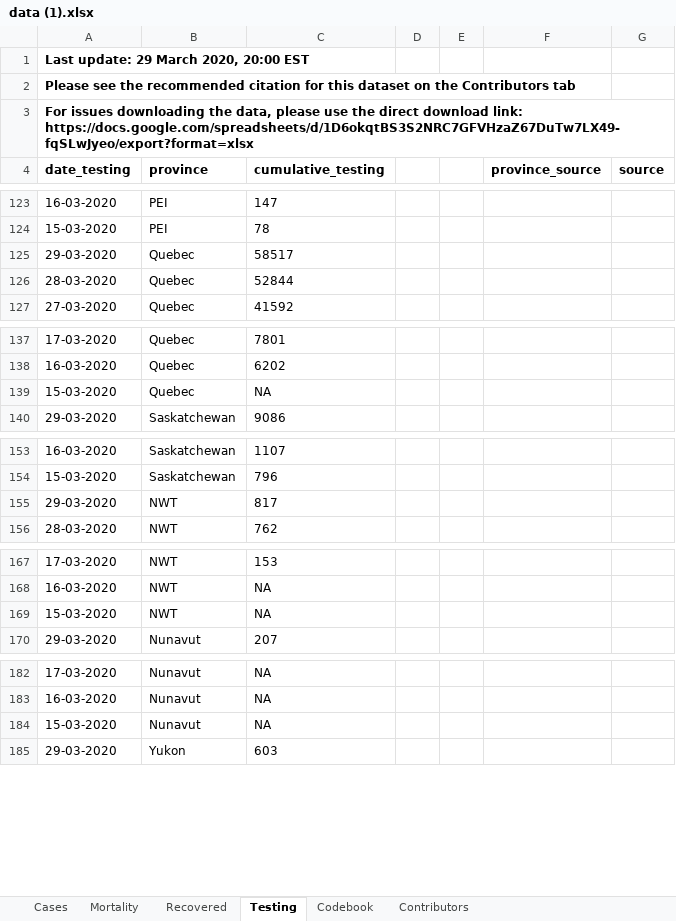
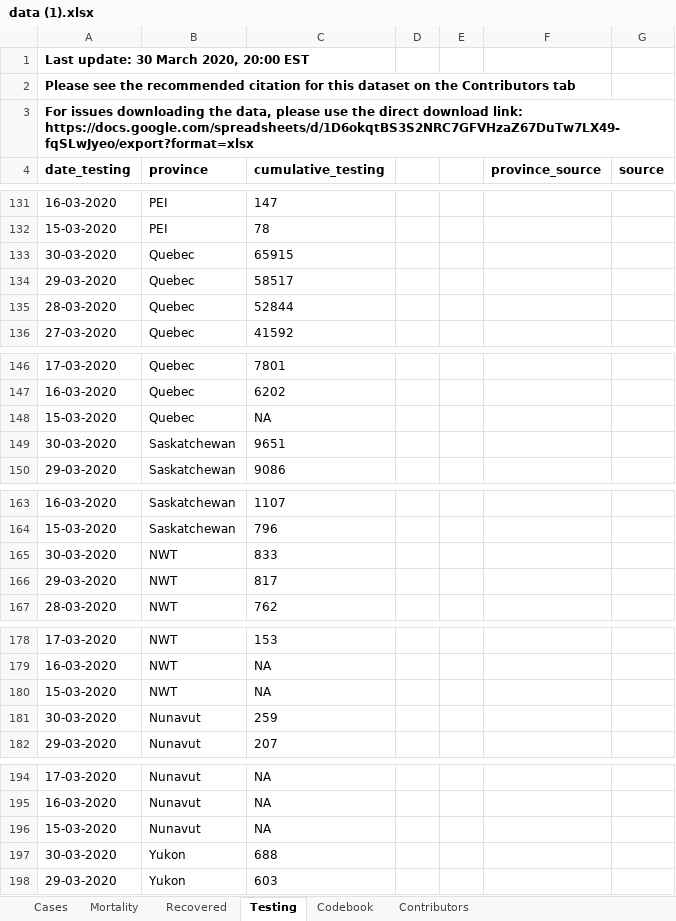
Before and after one commit to nikhil96widhani/covid-19-canada, an Excel workbook: data/data (1).xlsx, sheet Testing, drawn as a sheet; only a part is shown, gaps mark what is left out; values as stored, in another font and other column widths than the file's, no borders; charts and pictures not drawn; the diff covers the shown part only; the diff names each change by its address in the sheet, - before the commit and + after, or states it on an @@ line.

```diff
--- a/data/data (1).xlsx (sheet Testing)
+++ b/data/data (1).xlsx (sheet Testing)
-A1 (date_testing): Last update: 29 March 2020, 20:00 EST
+A1 (date_testing): Last update: 30 March 2020, 20:00 EST
+row 133: 30-03-2020 | Quebec | 65915
+row 149: 30-03-2020 | Saskatchewan | 9651
+row 165: 30-03-2020 | NWT | 833
+row 181: 30-03-2020 | Nunavut | 259
+row 197: 30-03-2020 | Yukon | 688
```
Also changed, not shown: 8 added rows and 28 edited cells elsewhere in this sheet, sheet Cases, sheet Mortality, sheet Recovered, sheet Codebook.
